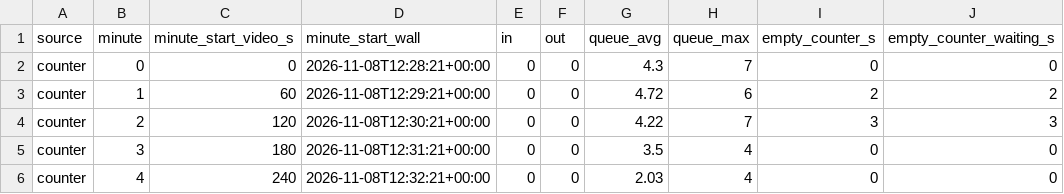
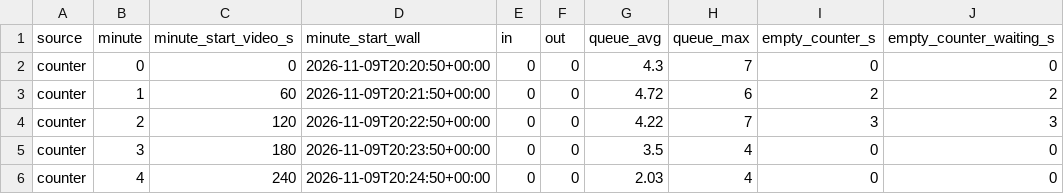
Before and after one commit to Shokhbek07/store-camera-analytics, a CSV file: results/eval/counter_1720/counter_minutes.csv, drawn as a sheet; only a part is shown; the diff names each change by its address in the sheet, - before the commit and + after, or states it on an @@ line.

```diff
--- a/results/eval/counter_1720/counter_minutes.csv
+++ b/results/eval/counter_1720/counter_minutes.csv
-D2 (minute_start_wall): 2026-11-08T12:28:21+00:00
+D2 (minute_start_wall): 2026-11-09T20:20:50+00:00
-D3 (minute_start_wall): 2026-11-08T12:29:21+00:00
+D3 (minute_start_wall): 2026-11-09T20:21:50+00:00
-D4 (minute_start_wall): 2026-11-08T12:30:21+00:00
+D4 (minute_start_wall): 2026-11-09T20:22:50+00:00
-D5 (minute_start_wall): 2026-11-08T12:31:21+00:00
+D5 (minute_start_wall): 2026-11-09T20:23:50+00:00
-D6 (minute_start_wall): 2026-11-08T12:32:21+00:00
+D6 (minute_start_wall): 2026-11-09T20:24:50+00:00
```
Also changed, not shown: results/eval/counter_1650/counter_minutes.csv, results/eval/counter_1735/counter_minutes.csv, 13 other files.
